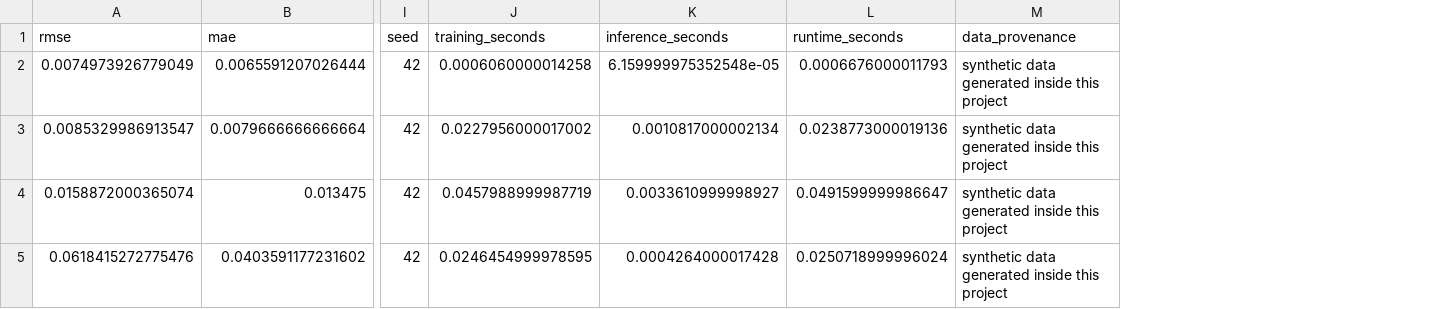
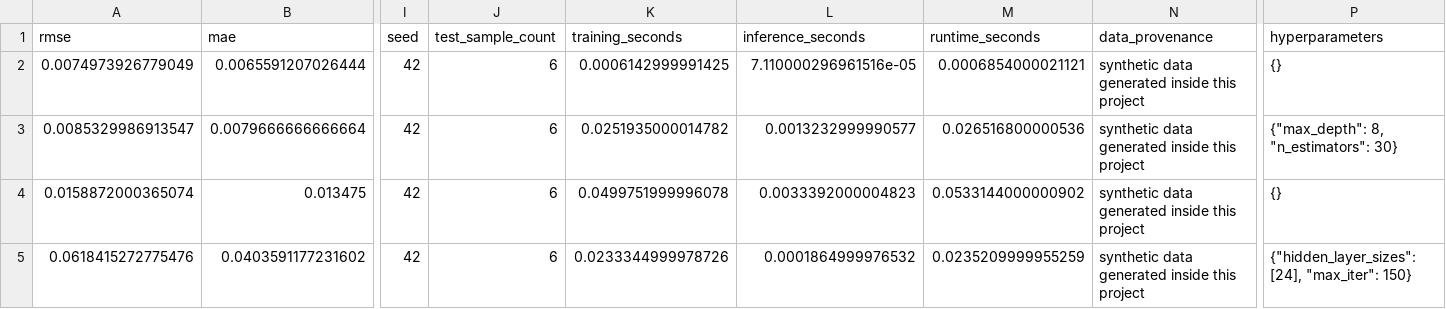
Before and after one commit to spicyital/battery-ml-benchmark, a CSV file: results/soh_metrics.csv, drawn as a sheet; only a part is shown, gaps mark what is left out; addresses are those after the commit; the diff names each change by its address in the sheet, - before the commit and + after, or states it on an @@ line.

```diff
--- a/results/soh_metrics.csv
+++ b/results/soh_metrics.csv
+column J (test_sample_count), rows 2-5: all 6
+column P (hyperparameters), rows 2-5: {} | {"max_depth": 8, "n_estimators": 30} | {} | {"hidden_layer_sizes": [24], "max_iter": 150}
-K2 (training_seconds): 0.0006060000014258
+K2 (training_seconds): 0.0006142999991425
-L2 (inference_seconds): 6.159999975352548e-05
+L2 (inference_seconds): 7.110000296961516e-05
-M2 (runtime_seconds): 0.0006676000011793
+M2 (runtime_seconds): 0.0006854000021121
-K3 (training_seconds): 0.0227956000017002
+K3 (training_seconds): 0.0251935000014782
-L3 (inference_seconds): 0.0010817000002134
+L3 (inference_seconds): 0.0013232999990577
-M3 (runtime_seconds): 0.0238773000019136
+M3 (runtime_seconds): 0.026516800000536
-K4 (training_seconds): 0.0457988999987719
+K4 (training_seconds): 0.0499751999996078
-L4 (inference_seconds): 0.0033610999998927
+L4 (inference_seconds): 0.0033392000004823
-M4 (runtime_seconds): 0.0491599999986647
+M4 (runtime_seconds): 0.0533144000000902
-K5 (training_seconds): 0.0246454999978595
+K5 (training_seconds): 0.0233344999978726
-L5 (inference_seconds): 0.0004264000017428
+L5 (inference_seconds): 0.0001864999976532
-M5 (runtime_seconds): 0.0250718999996024
+M5 (runtime_seconds): 0.0235209999955259
```
Also changed, not shown: results/robustness_metrics.csv, results/soc_metrics.csv, 43 other files.
